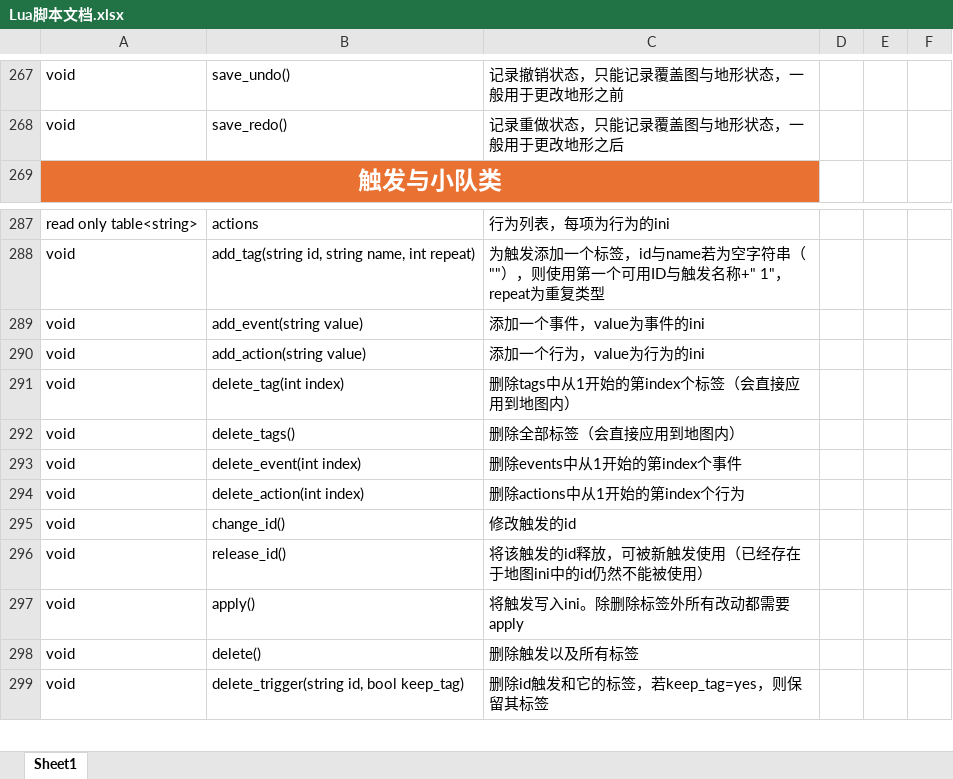
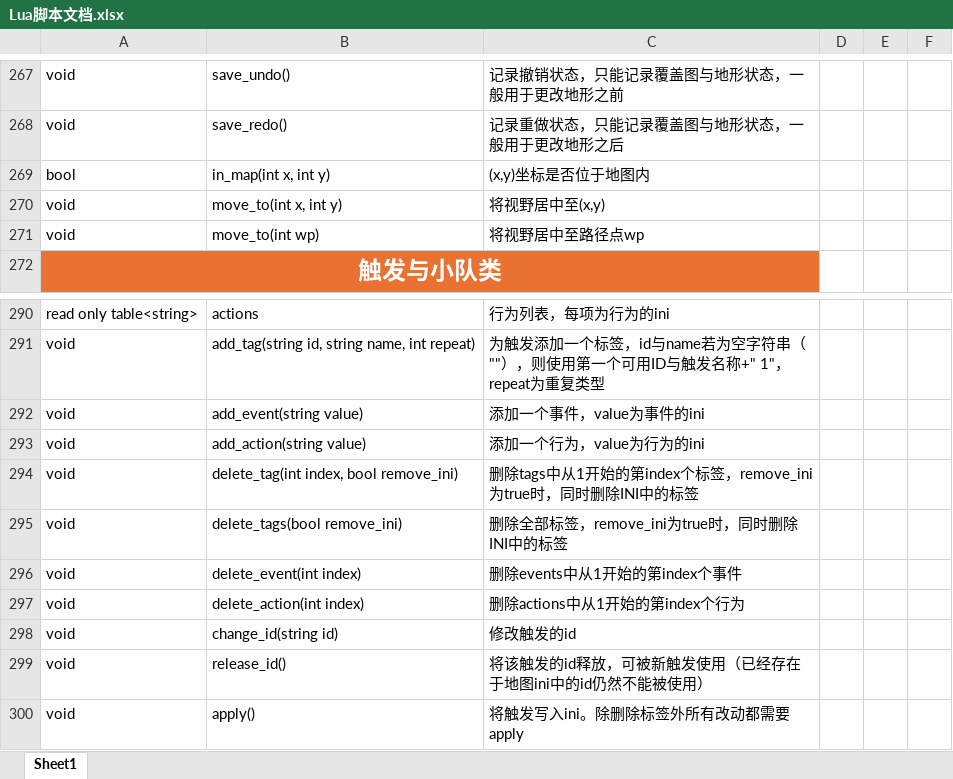
Before and after one commit to rayrina811/FA2sp, an Excel workbook: Supplementary/文档/Lua脚本文档.xlsx, sheet Sheet1, drawn as a sheet; only a part is shown, gaps mark what is left out; the shorter side is filled out with more unchanged rows; values as stored, in another font and other column widths than the file's, no borders; table styles not drawn; addresses are those after the commit; the diff names each change by its address in the sheet, - before the commit and + after, or states it on an @@ line.

```diff
--- a/Supplementary/文档/Lua脚本文档.xlsx (sheet Sheet1)
+++ b/Supplementary/文档/Lua脚本文档.xlsx (sheet Sheet1)
+row 269: bool | in_map(int x, int y) | (x,y)坐标是否位于地图内
+row 270: void | move_to(int x, int y) | 将视野居中至(x,y)
+row 271: void | move_to(int wp) | 将视野居中至路径点wp
-B294: delete_tag(int index)
+B294: delete_tag(int index, bool remove_ini)
-C294: 删除tags中从1开始的第index个标签（会直接应用到地图内）
+C294: 删除tags中从1开始的第index个标签，remove_ini为true时，同时删除INI中的标签
-B295: delete_tags()
+B295: delete_tags(bool remove_ini)
-C295: 删除全部标签（会直接应用到地图内）
+C295: 删除全部标签，remove_ini为true时，同时删除INI中的标签
-B298: change_id()
+B298: change_id(string id)
```
Also changed, not shown: 3 other files.
